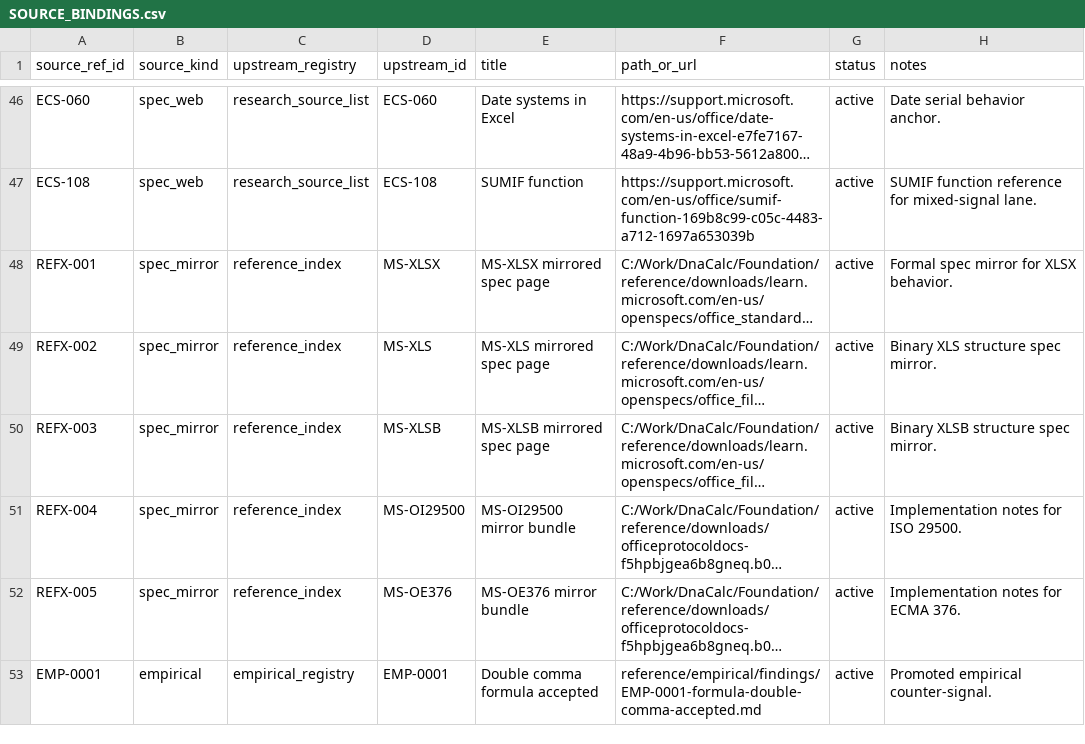
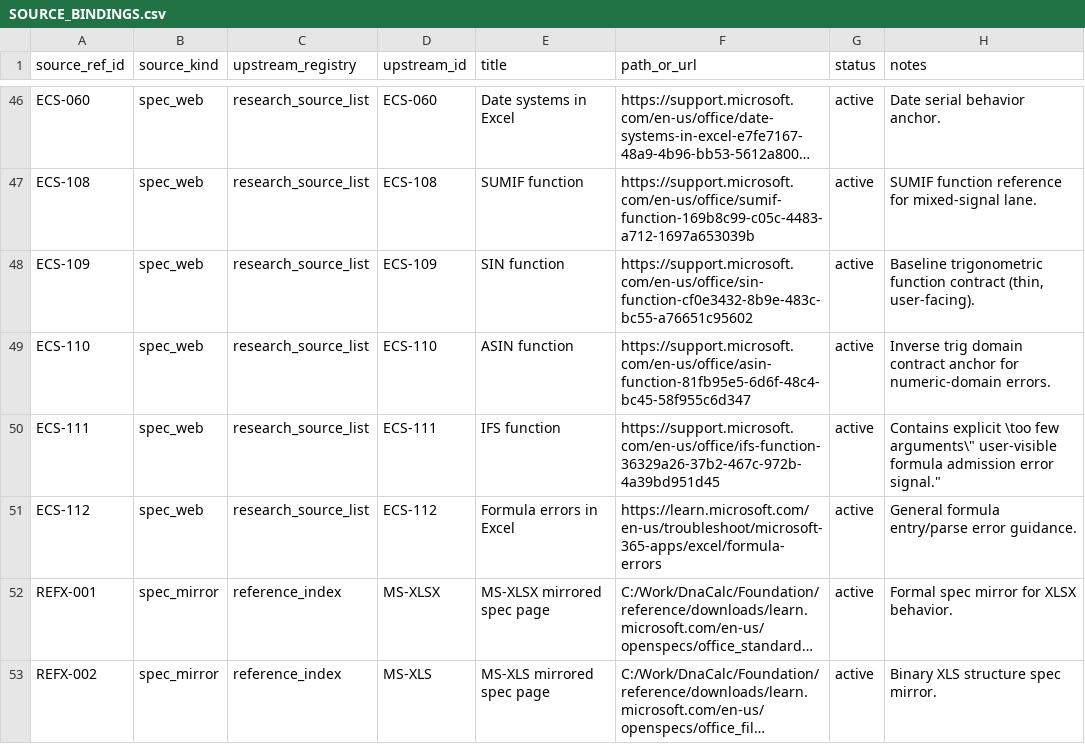
Before and after one commit to DnaCalc/Foundation, a CSV file: reference/conformance/excel-worksheet-engine/SOURCE_BINDINGS.csv, drawn as a sheet; only a part is shown, gaps mark what is left out; the shorter side is filled out with more unchanged rows; long unchanged cells end in …; the diff names each change by its address in the sheet, - before the commit and + after, or states it on an @@ line.

Commit message:
Housekeeping: finalize OxFunc migration pointers and archive temp notes

```diff
--- a/reference/conformance/excel-worksheet-engine/SOURCE_BINDINGS.csv
+++ b/reference/conformance/excel-worksheet-engine/SOURCE_BINDINGS.csv
+row 48: ECS-109 | spec_web | research_source_list | ECS-109 | SIN function | https://support.microsoft.com/en-us/office/sin-function-cf0e3432-8b9e-483c-bc55-a76651c95602 | active | Baseline trigonometric function contract (thin, user-facing).
+row 49: ECS-110 | spec_web | research_source_list | ECS-110 | ASIN function | https://support.microsoft.com/en-us/office/asin-function-81fb95e5-6d6f-48c4-bc45-58f955c6d347 | active | Inverse trig domain contract anchor for numeric-domain errors.
+row 50: ECS-111 | spec_web | research_source_list | ECS-111 | IFS function | https://support.microsoft.com/en-us/office/ifs-function-36329a26-37b2-467c-972b-4a39bd951d45 | active | Contains explicit \too few arguments\" user-visible formula admission error signal."
+row 51: ECS-112 | spec_web | research_source_list | ECS-112 | Formula errors in Excel | https://learn.microsoft.com/en-us/troubleshoot/microsoft-365-apps/excel/formula-errors | active | General formula entry/parse error guidance.
```
Also changed, not shown: reference/conformance/excel-worksheet-engine/CONFORMANCE_REQUIREMENTS.csv, reference/conformance/excel-worksheet-engine/model/EXCEL_FORMULA_LANGUAGE_CONFORMANCE_MATRIX.csv, 48 other files.
